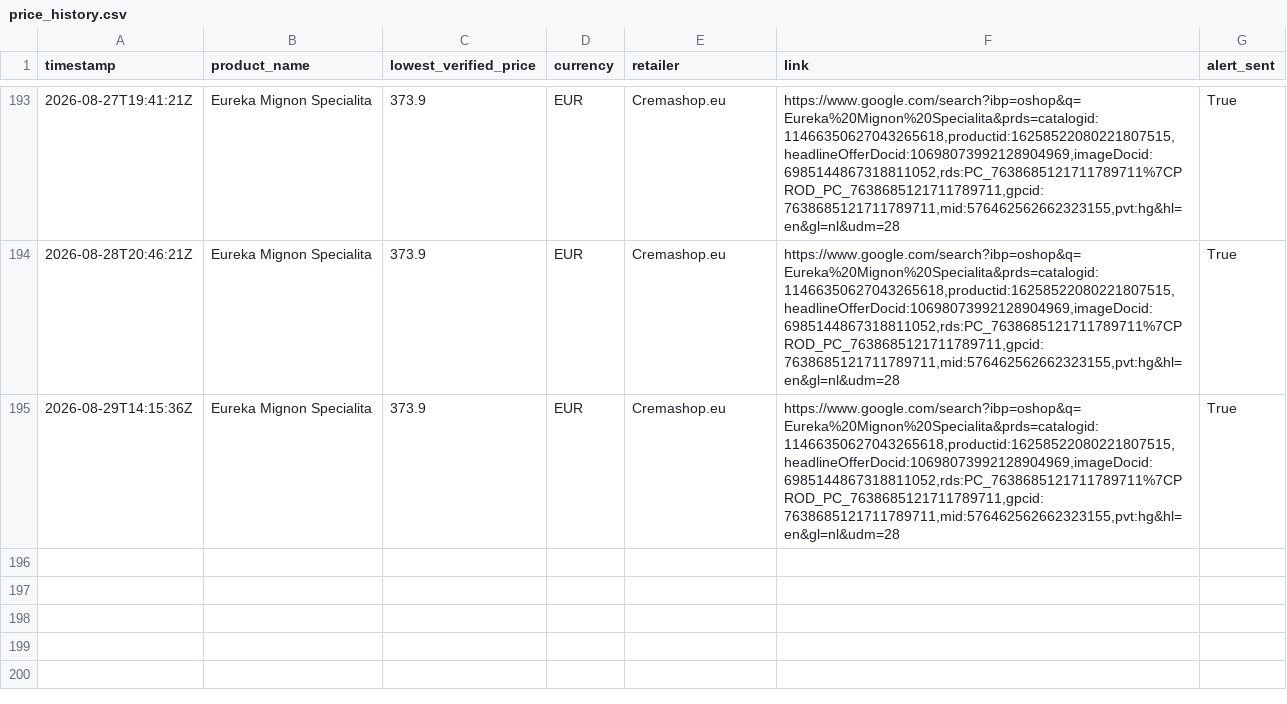
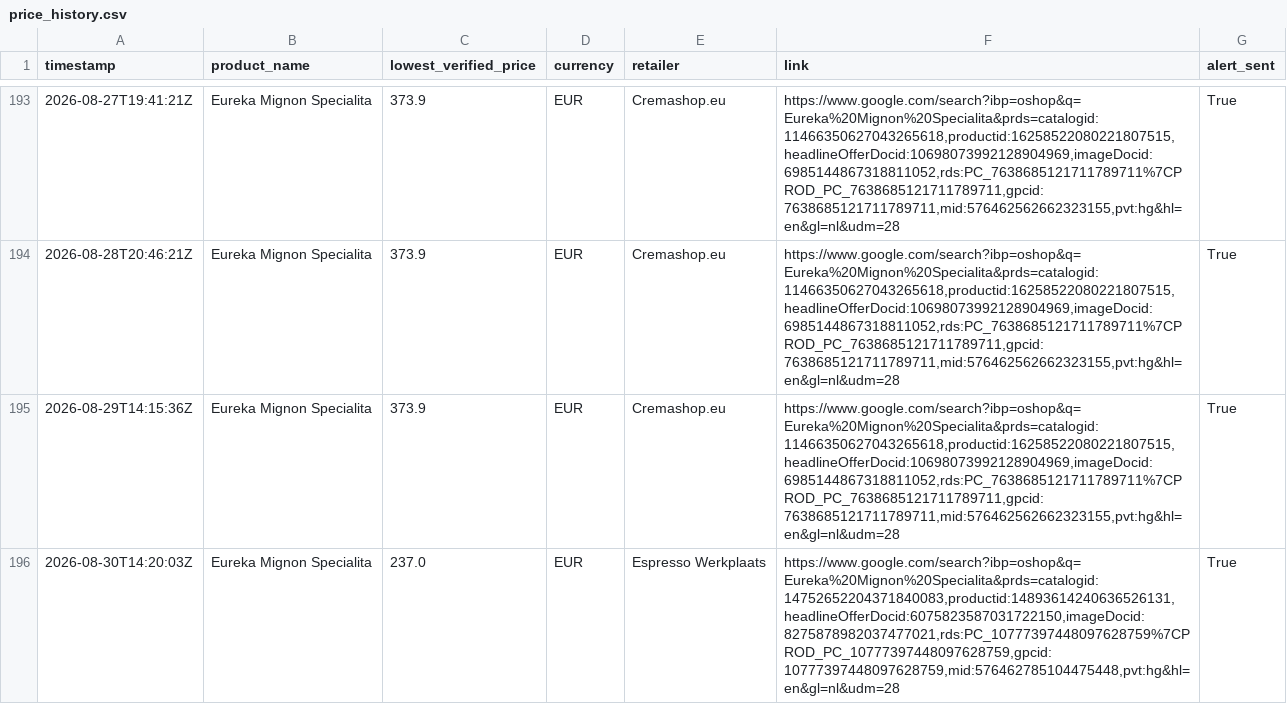
Before and after one commit to Thakkennes/price-tracker, a CSV file: price_history.csv, drawn as a sheet; only a part is shown, gaps mark what is left out; the diff names each change by its address in the sheet, - before the commit and + after, or states it on an @@ line.

```diff
--- a/price_history.csv
+++ b/price_history.csv
+row 196: 2026-08-30T14:20:03Z | Eureka Mignon Specialita | 237.0 | EUR | Espresso Werkplaats | https://www.google.com/search?ibp=oshop&q=Eureka%20Mignon%20Specialita&prds=catalogid:14752652204371840083,productid:14893614240636526131,headlineOfferDocid:6075823587031722150,imageDocid:8275878982037477021,rds:PC_10777397448097628759%7CPROD_PC_10777397448097628759,gpcid:10777397448097628759,mid:576462785104475448,pvt:hg&hl=en&gl=nl&udm=28 | True
```
